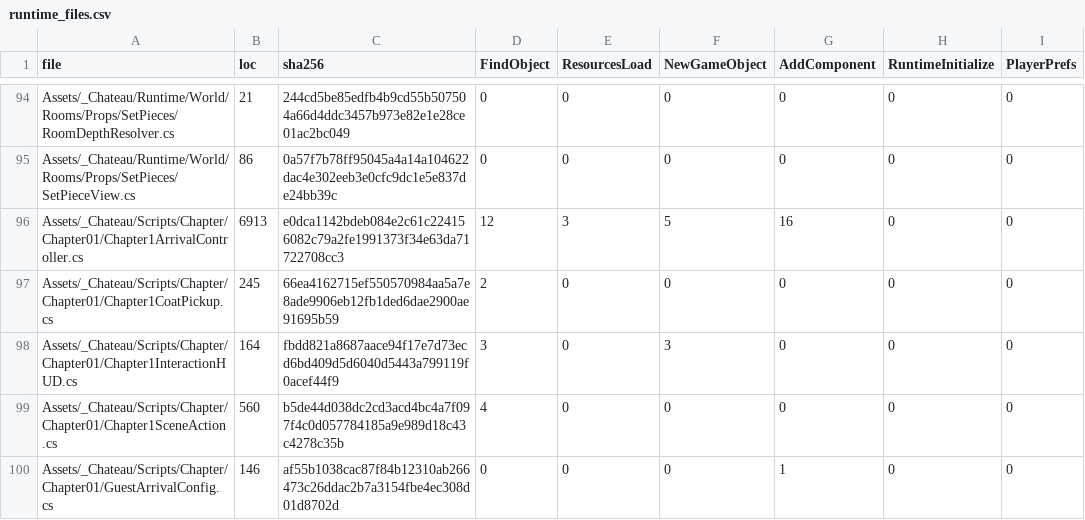
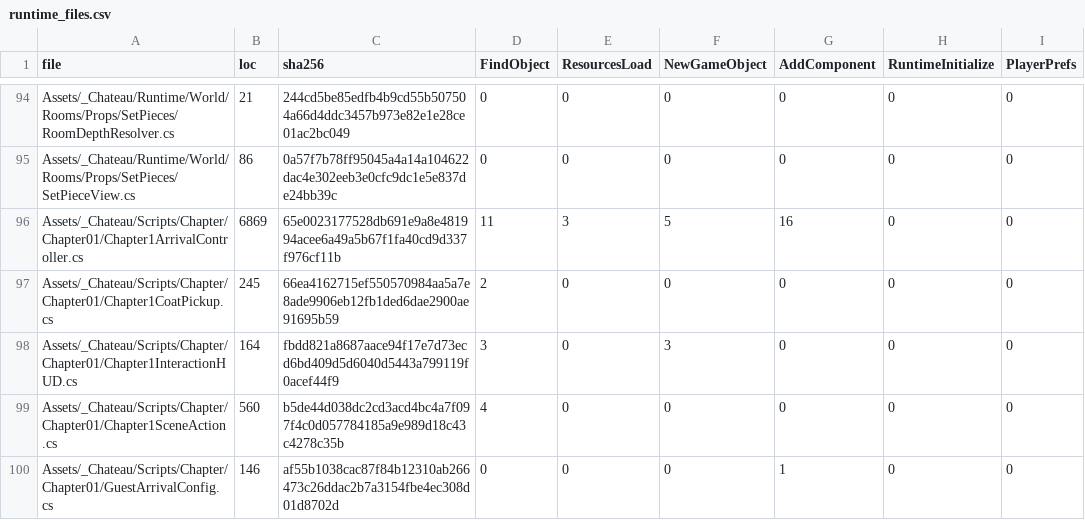
Before and after one commit to redgargoyle/ChateauElsewhere, a CSV file: Docs/Architecture/Generated/runtime_files.csv, drawn as a sheet; only a part is shown, gaps mark what is left out; the diff names each change by its address in the sheet, - before the commit and + after, or states it on an @@ line.

```diff
--- a/Docs/Architecture/Generated/runtime_files.csv
+++ b/Docs/Architecture/Generated/runtime_files.csv
-B96 (loc): 6913
+B96 (loc): 6869
-C96 (sha256): e0dca1142bdeb084e2c61c224156082c79a2fe1991373f34e63da71722708cc3
+C96 (sha256): 65e0023177528db691e9a8e481994acee6a49a5b67f1fa40cd9d337f976cf11b
-D96 (FindObject): 12
+D96 (FindObject): 11
```
Also changed, not shown: Docs/Architecture/Generated/serialized_script_refs.csv, Docs/Architecture/RuntimeClassMigrationLedger.csv, 9 other files.
